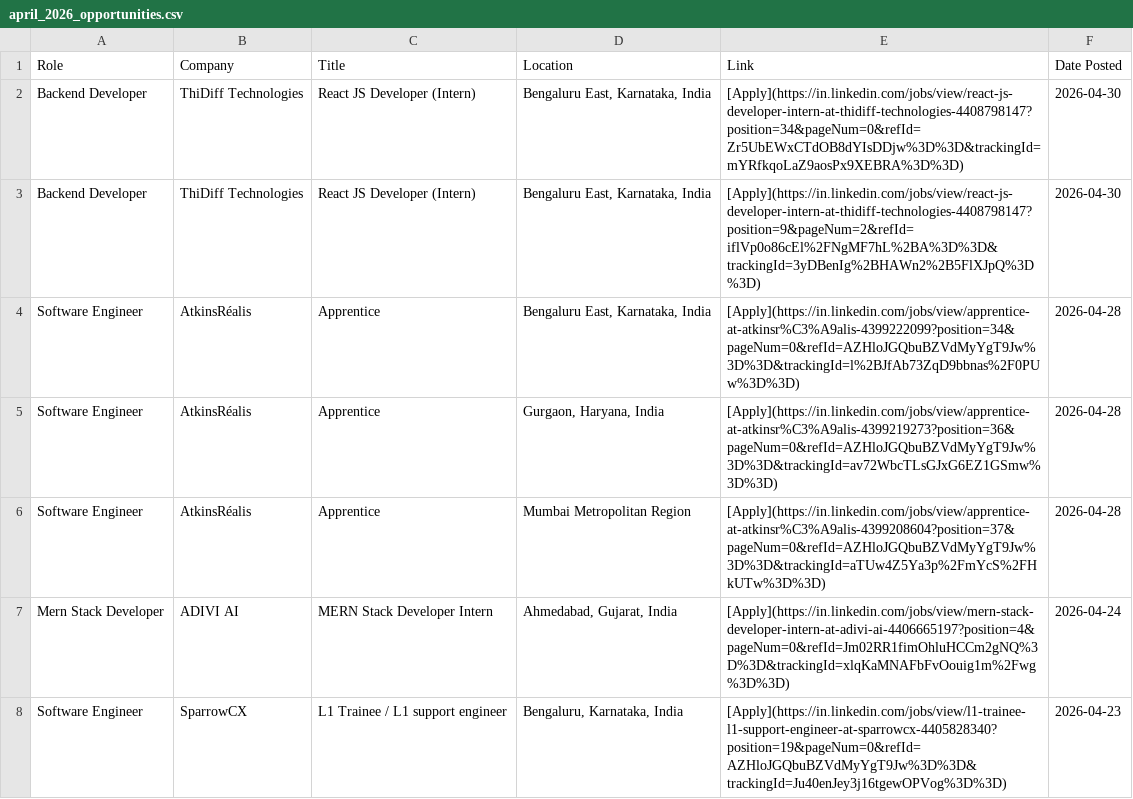
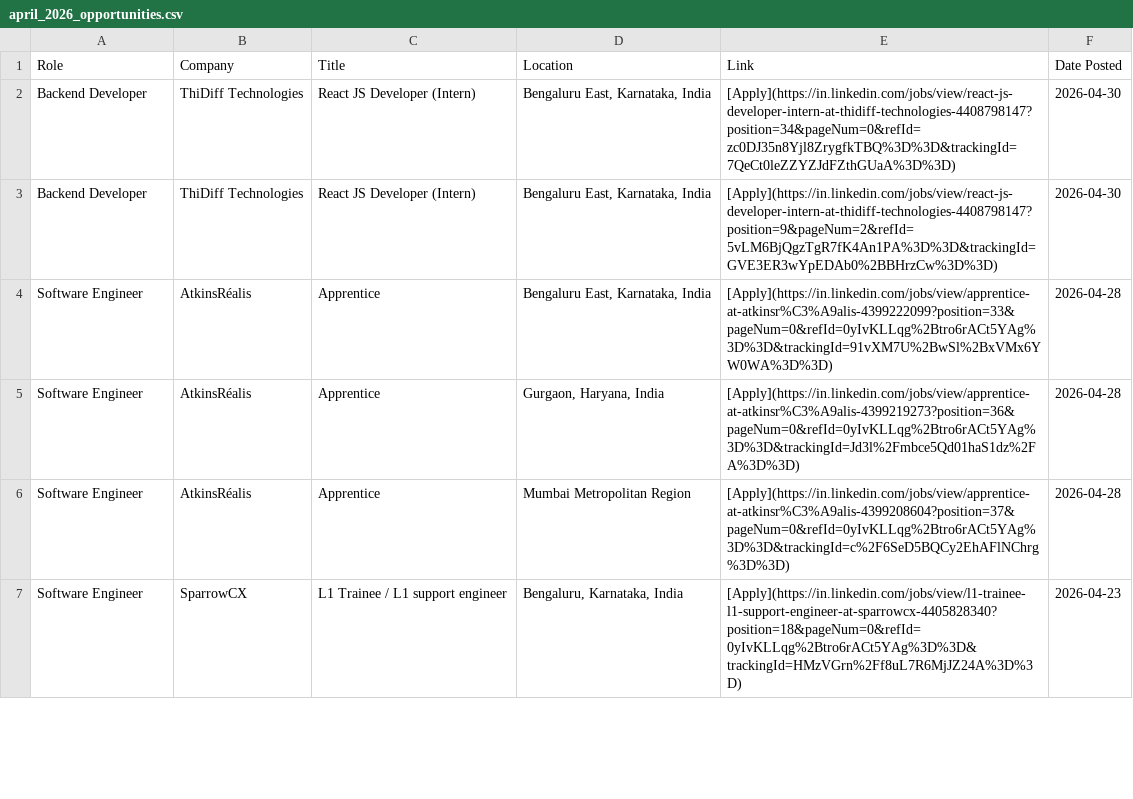
Before and after one commit to IshaCodes04/OpportunityHub, a CSV file: april_2026_opportunities.csv, drawn as a sheet; only a part is shown; the diff covers the shown part only.

Commit message:
🔄 Update: April 2026 job opportunities (Auto)

```diff
--- a/april_2026_opportunities.csv
+++ b/april_2026_opportunities.csv
@@ -1,8 +1,7 @@
 Role,Company,Title,Location,Link,Date Posted
-Backend Developer,ThiDiff Technologies,React JS Developer (Intern),"Bengaluru East, Karnataka, India",[Apply](https://in.linkedin.com/jobs/view/react-js-developer-intern-at-thidiff-technologies-4408798147?position=34&pageNum=0&refId=Zr5UbEWxCTdOB8dYIsDDjw%3D%3D&trackingId=mYRfkqoLaZ9aosPx9XEBRA%3D%3D),2026-04-30
-Backend Developer,ThiDiff Technologies,React JS Developer (Intern),"Bengaluru East, Karnataka, India",[Apply](https://in.linkedin.com/jobs/view/react-js-developer-intern-at-thidiff-technologies-4408798147?position=9&pageNum=2&refId=iflVp0o86cEl%2FNgMF7hL%2BA%3D%3D&trackingId=3yDBenIg%2BHAWn2%2B5FlXJpQ%3D%3D),2026-04-30
-Software Engineer,AtkinsRéalis,Apprentice,"Bengaluru East, Karnataka, India",[Apply](https://in.linkedin.com/jobs/view/apprentice-at-atkinsr%C3%A9alis-4399222099?position=34&pageNum=0&refId=AZHloJGQbuBZVdMyYgT9Jw%3D%3D&trackingId=l%2BJfAb73ZqD9bbnas%2F0PUw%3D%3D),2026-04-28
-Software Engineer,AtkinsRéalis,Apprentice,"Gurgaon, Haryana, India",[Apply](https://in.linkedin.com/jobs/view/apprentice-at-atkinsr%C3%A9alis-4399219273?position=36&pageNum=0&refId=AZHloJGQbuBZVdMyYgT9Jw%3D%3D&trackingId=av72WbcTLsGJxG6EZ1GSmw%3D%3D),2026-04-28
-Software Engineer,AtkinsRéalis,Apprentice,Mumbai Metropolitan Region,[Apply](https://in.linkedin.com/jobs/view/apprentice-at-atkinsr%C3%A9alis-4399208604?position=37&pageNum=0&refId=AZHloJGQbuBZVdMyYgT9Jw%3D%3D&trackingId=aTUw4Z5Ya3p%2FmYcS%2FHkUTw%3D%3D),2026-04-28
-Mern Stack Developer,ADIVI AI,MERN Stack Developer Intern,"Ahmedabad, Gujarat, India",[Apply](https://in.linkedin.com/jobs/view/mern-stack-developer-intern-at-adivi-ai-4406665197?position=4&pageNum=0&refId=Jm02RR1fimOhluHCCm2gNQ%3D%3D&trackingId=xlqKaMNAFbFvOouig1m%2Fwg%3D%3D),2026-04-24
-Software Engineer,SparrowCX,L1 Trainee / L1 support engineer,"Bengaluru, Karnataka, India",[Apply](https://in.linkedin.com/jobs/view/l1-trainee-l1-support-engineer-at-sparrowcx-4405828340?position=19&pageNum=0&refId=AZHloJGQbuBZVdMyYgT9Jw%3D%3D&trackingId=Ju40enJey3j16tgewOPVog%3D%3D),2026-04-23
+Backend Developer,ThiDiff Technologies,React JS Developer (Intern),"Bengaluru East, Karnataka, India",[Apply](https://in.linkedin.com/jobs/view/react-js-developer-intern-at-thidiff-technologies-4408798147?position=34&pageNum=0&refId=zc0DJ35n8Yjl8ZrygfkTBQ%3D%3D&trackingId=7QeCt0leZZYZJdFZthGUaA%3D%3D),2026-04-30
+Backend Developer,ThiDiff Technologies,React JS Developer (Intern),"Bengaluru East, Karnataka, India",[Apply](https://in.linkedin.com/jobs/view/react-js-developer-intern-at-thidiff-technologies-4408798147?position=9&pageNum=2&refId=5vLM6BjQgzTgR7fK4An1PA%3D%3D&trackingId=GVE3ER3wYpEDAb0%2BBHrzCw%3D%3D),2026-04-30
+Software Engineer,AtkinsRéalis,Apprentice,"Bengaluru East, Karnataka, India",[Apply](https://in.linkedin.com/jobs/view/apprentice-at-atkinsr%C3%A9alis-4399222099?position=33&pageNum=0&refId=0yIvKLLqg%2Btro6rACt5YAg%3D%3D&trackingId=91vXM7U%2BwSl%2BxVMx6YW0WA%3D%3D),2026-04-28
+Software Engineer,AtkinsRéalis,Apprentice,"Gurgaon, Haryana, India",[Apply](https://in.linkedin.com/jobs/view/apprentice-at-atkinsr%C3%A9alis-4399219273?position=36&pageNum=0&refId=0yIvKLLqg%2Btro6rACt5YAg%3D%3D&trackingId=Jd3l%2Fmbce5Qd01haS1dz%2FA%3D%3D),2026-04-28
+Software Engineer,AtkinsRéalis,Apprentice,Mumbai Metropolitan Region,[Apply](https://in.linkedin.com/jobs/view/apprentice-at-atkinsr%C3%A9alis-4399208604?position=37&pageNum=0&refId=0yIvKLLqg%2Btro6rACt5YAg%3D%3D&trackingId=c%2F6SeD5BQCy2EhAFlNChrg%3D%3D),2026-04-28
+Software Engineer,SparrowCX,L1 Trainee / L1 support engineer,"Bengaluru, Karnataka, India",[Apply](https://in.linkedin.com/jobs/view/l1-trainee-l1-support-engineer-at-sparrowcx-4405828340?position=18&pageNum=0&refId=0yIvKLLqg%2Btro6rACt5YAg%3D%3D&trackingId=HMzVGrn%2Ff8uL7R6MjJZ24A%3D%3D),2026-04-23
```
Also changed, not shown: 1 removed row and 24 edited cells elsewhere in this file, 1 other file.
